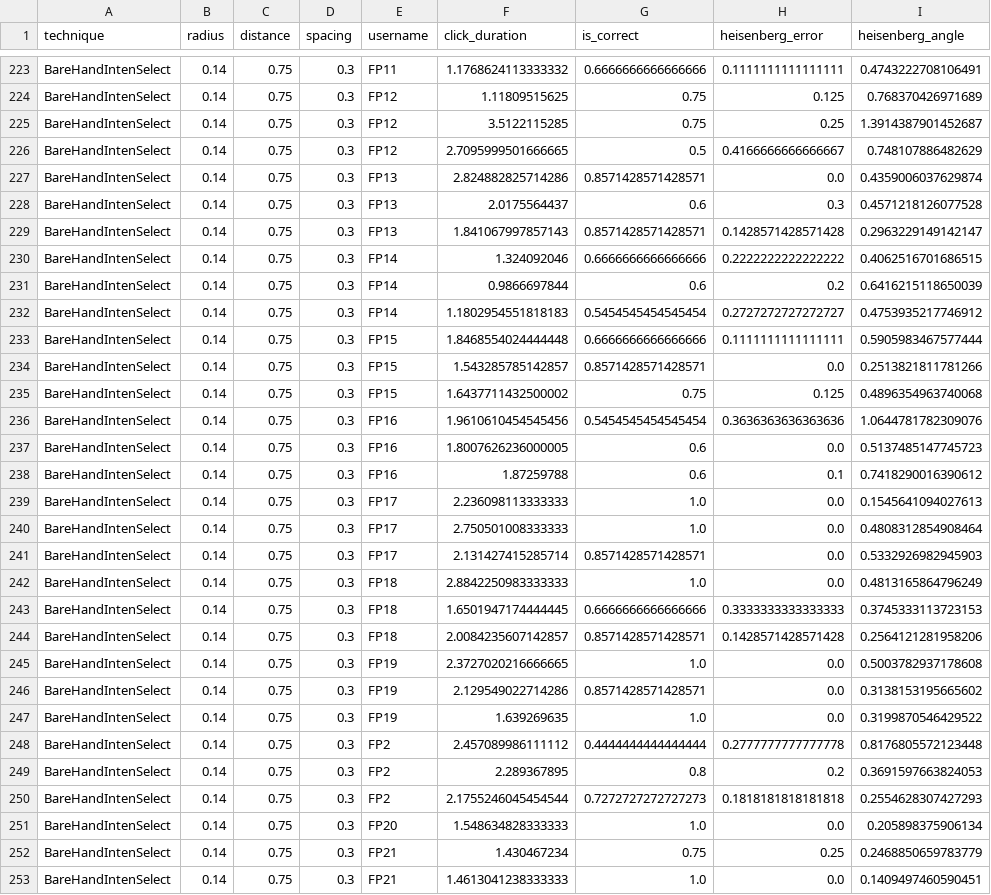
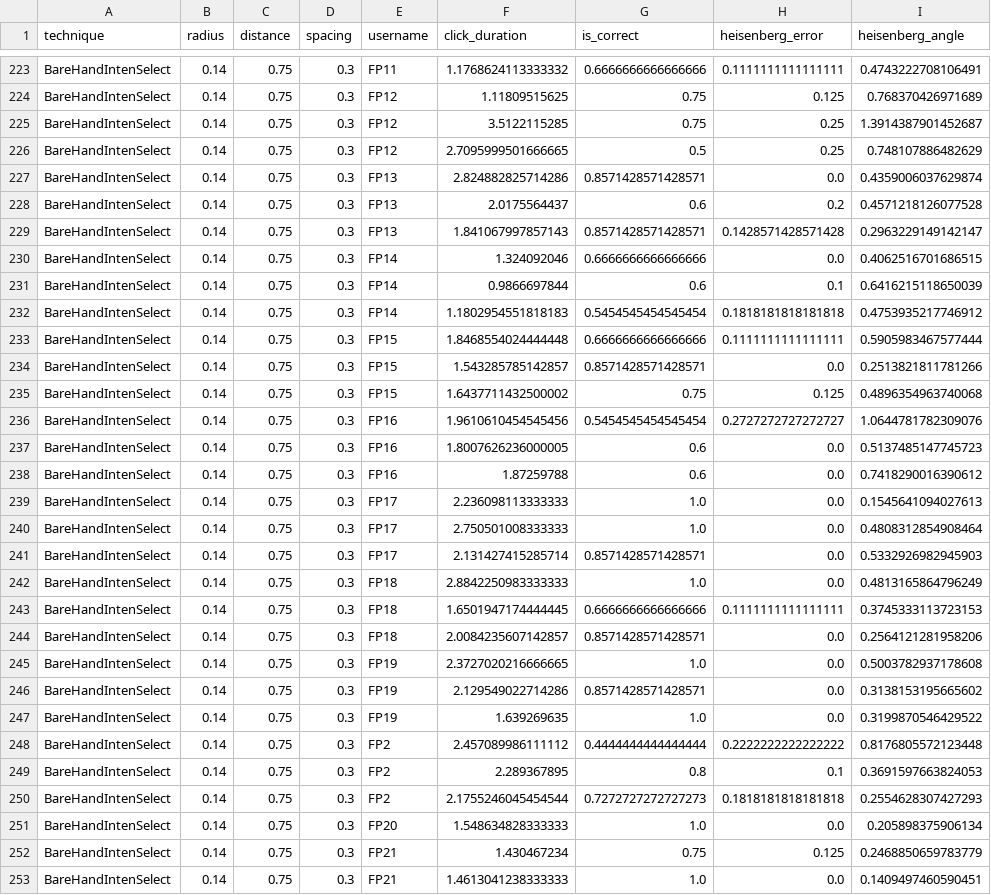
Before and after one commit to Vector3q/QuanAnalysisVRInput, a CSV file: src/output_csv/csv_files_tech_BareHandIntenSelect.csv, drawn as a sheet; only a part is shown, gaps mark what is left out; the diff covers the shown part only.

```diff
--- a/src/output_csv/csv_files_tech_BareHandIntenSelect.csv
+++ b/src/output_csv/csv_files_tech_BareHandIntenSelect.csv
@@ -225,9 +225,9 @@ BareHandIntenSelect,0.14,0.75,0.3,FP12,1.11809515625,0.75,0.125,0.76837042697168
 BareHandIntenSelect,0.14,0.75,0.3,FP12,3.5122115285,0.75,0.25,1.3914387901452687
-BareHandIntenSelect,0.14,0.75,0.3,FP12,2.7095999501666665,0.5,0.4166666666666667,0.748107886482629
+BareHandIntenSelect,0.14,0.75,0.3,FP12,2.7095999501666665,0.5,0.25,0.748107886482629
 BareHandIntenSelect,0.14,0.75,0.3,FP13,2.824882825714286,0.8571428571428571,0.0,0.4359006037629874
-BareHandIntenSelect,0.14,0.75,0.3,FP13,2.0175564437,0.6,0.3,0.4571218126077528
+BareHandIntenSelect,0.14,0.75,0.3,FP13,2.0175564437,0.6,0.2,0.4571218126077528
 BareHandIntenSelect,0.14,0.75,0.3,FP13,1.841067997857143,0.8571428571428571,0.1428571428571428,0.2963229149142147
-BareHandIntenSelect,0.14,0.75,0.3,FP14,1.324092046,0.6666666666666666,0.2222222222222222,0.4062516701686515
-BareHandIntenSelect,0.14,0.75,0.3,FP14,0.9866697844,0.6,0.2,0.6416215118650039
-BareHandIntenSelect,0.14,0.75,0.3,FP14,1.1802954551818183,0.5454545454545454,0.2727272727272727,0.4753935217746912
+BareHandIntenSelect,0.14,0.75,0.3,FP14,1.324092046,0.6666666666666666,0.0,0.4062516701686515
+BareHandIntenSelect,0.14,0.75,0.3,FP14,0.9866697844,0.6,0.1,0.6416215118650039
+BareHandIntenSelect,0.14,0.75,0.3,FP14,1.1802954551818183,0.5454545454545454,0.1818181818181818,0.4753935217746912
 BareHandIntenSelect,0.14,0.75,0.3,FP15,1.8468554024444448,0.6666666666666666,0.1111111111111111,0.5905983467577444
@@ -235,5 +235,5 @@ BareHandIntenSelect,0.14,0.75,0.3,FP15,1.543285785142857,0.8571428571428571,0.0,
 BareHandIntenSelect,0.14,0.75,0.3,FP15,1.6437711432500002,0.75,0.125,0.4896354963740068
-BareHandIntenSelect,0.14,0.75,0.3,FP16,1.9610610454545456,0.5454545454545454,0.3636363636363636,1.0644781782309076
+BareHandIntenSelect,0.14,0.75,0.3,FP16,1.9610610454545456,0.5454545454545454,0.2727272727272727,1.0644781782309076
 BareHandIntenSelect,0.14,0.75,0.3,FP16,1.8007626236000005,0.6,0.0,0.5137485147745723
-BareHandIntenSelect,0.14,0.75,0.3,FP16,1.87259788,0.6,0.1,0.7418290016390612
+BareHandIntenSelect,0.14,0.75,0.3,FP16,1.87259788,0.6,0.0,0.7418290016390612
 BareHandIntenSelect,0.14,0.75,0.3,FP17,2.236098113333333,1.0,0.0,0.1545641094027613
@@ -242,4 +242,4 @@ BareHandIntenSelect,0.14,0.75,0.3,FP17,2.131427415285714,0.8571428571428571,0.0,
 BareHandIntenSelect,0.14,0.75,0.3,FP18,2.8842250983333333,1.0,0.0,0.4813165864796249
-BareHandIntenSelect,0.14,0.75,0.3,FP18,1.6501947174444445,0.6666666666666666,0.3333333333333333,0.3745333113723153
-BareHandIntenSelect,0.14,0.75,0.3,FP18,2.0084235607142857,0.8571428571428571,0.1428571428571428,0.2564121281958206
+BareHandIntenSelect,0.14,0.75,0.3,FP18,1.6501947174444445,0.6666666666666666,0.1111111111111111,0.3745333113723153
+BareHandIntenSelect,0.14,0.75,0.3,FP18,2.0084235607142857,0.8571428571428571,0.0,0.2564121281958206
 BareHandIntenSelect,0.14,0.75,0.3,FP19,2.3727020216666665,1.0,0.0,0.5003782937178608
@@ -247,7 +247,7 @@ BareHandIntenSelect,0.14,0.75,0.3,FP19,2.129549022714286,0.8571428571428571,0.0,
 BareHandIntenSelect,0.14,0.75,0.3,FP19,1.639269635,1.0,0.0,0.3199870546429522
-BareHandIntenSelect,0.14,0.75,0.3,FP2,2.457089986111112,0.4444444444444444,0.2777777777777778,0.8176805572123448
-BareHandIntenSelect,0.14,0.75,0.3,FP2,2.289367895,0.8,0.2,0.3691597663824053
+BareHandIntenSelect,0.14,0.75,0.3,FP2,2.457089986111112,0.4444444444444444,0.2222222222222222,0.8176805572123448
+BareHandIntenSelect,0.14,0.75,0.3,FP2,2.289367895,0.8,0.1,0.3691597663824053
 BareHandIntenSelect,0.14,0.75,0.3,FP2,2.1755246045454544,0.7272727272727273,0.1818181818181818,0.2554628307427293
 BareHandIntenSelect,0.14,0.75,0.3,FP20,1.548634828333333,1.0,0.0,0.205898375906134
-BareHandIntenSelect,0.14,0.75,0.3,FP21,1.430467234,0.75,0.25,0.2468850659783779
+BareHandIntenSelect,0.14,0.75,0.3,FP21,1.430467234,0.75,0.125,0.2468850659783779
 BareHandIntenSelect,0.14,0.75,0.3,FP21,1.4613041238333333,1.0,0.0,0.1409497460590451
```
Also changed, not shown: 137 edited cells elsewhere in this file, src/output_csv/csv_files.csv, src/output_csv/csv_files_radius_021.csv, 29 other files.
